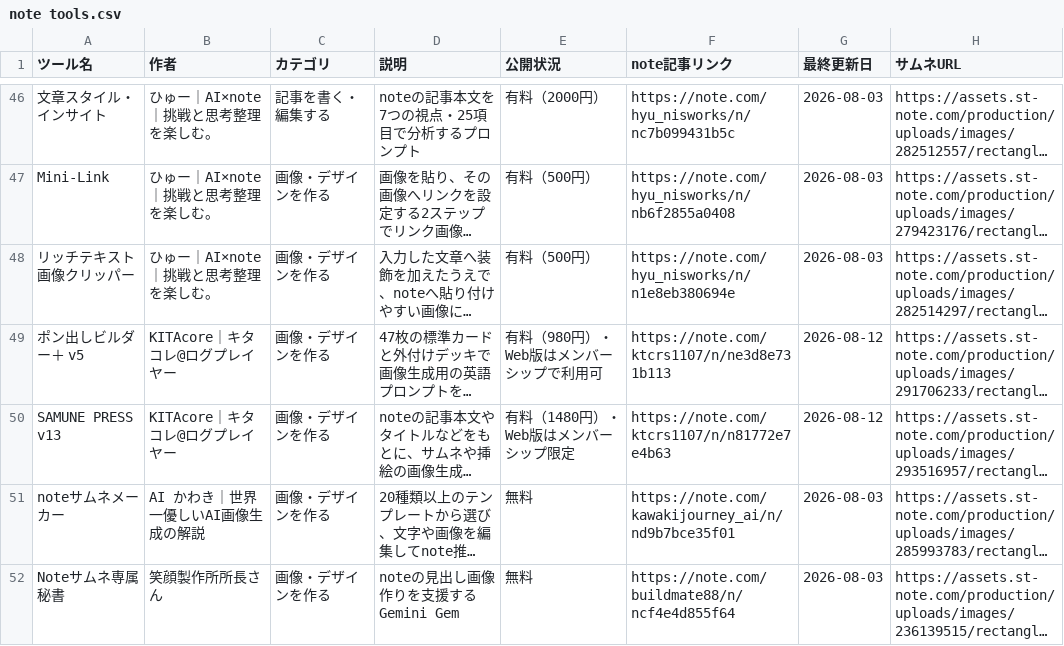
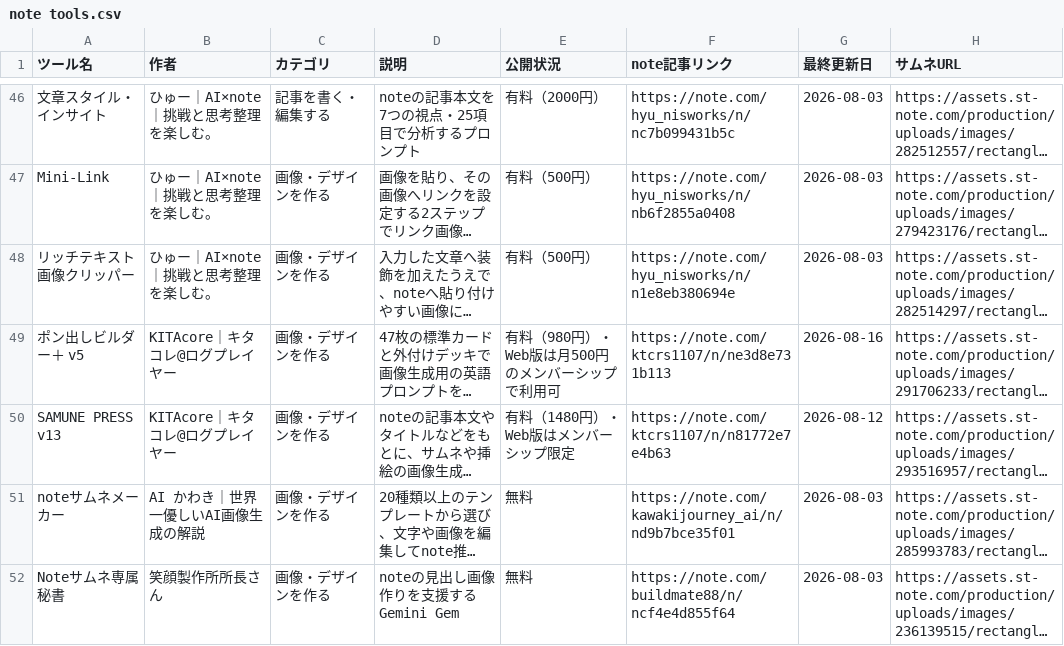
Before and after one commit to Ashes-tribirth/note-tools-site, a CSV file: note tools.csv, drawn as a sheet; only a part is shown, gaps mark what is left out; long unchanged cells end in …; the diff names each change by its address in the sheet, - before the commit and + after, or states it on an @@ line.

```diff
--- a/note tools.csv
+++ b/note tools.csv
-E49 (公開状況): 有料（980円）・Web版はメンバーシップで利用可
+E49 (公開状況): 有料（980円）・Web版は月500円のメンバーシップで利用可
-G49 (最終更新日): 2026-08-12
+G49 (最終更新日): 2026-08-16
```
Also changed, not shown: 1 other file.
